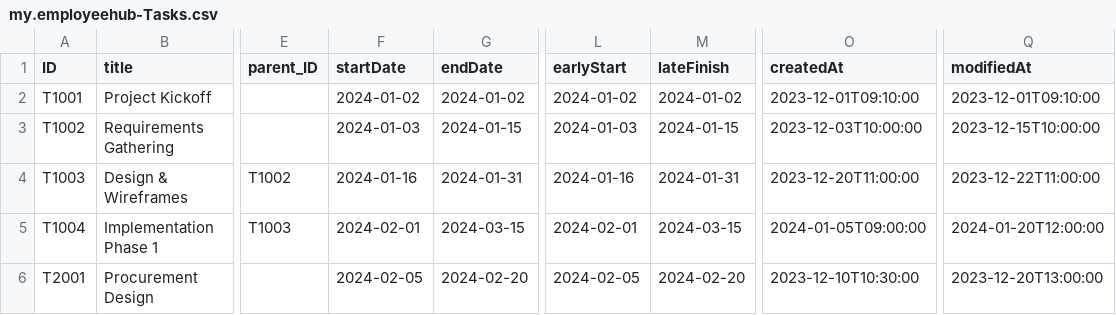
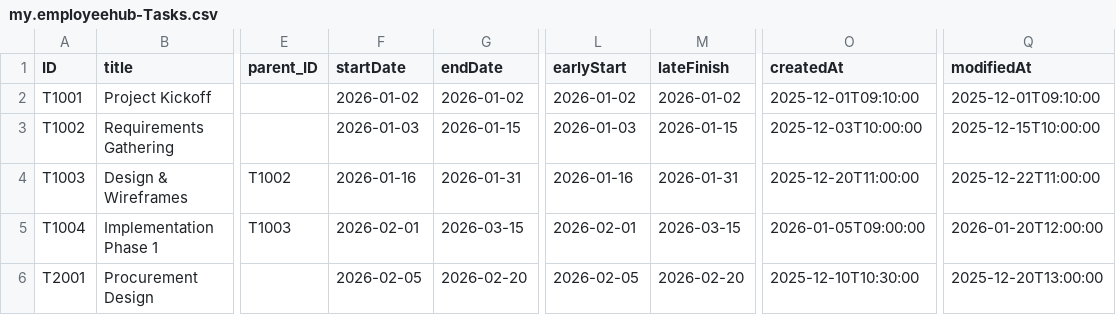
Before and after one commit to vijayvarma97/Project, a CSV file: db/data/my.employeehub-Tasks.csv, drawn as a sheet; only a part is shown, gaps mark what is left out; the diff covers the shown part only; the diff names each change by its address in the sheet, - before the commit and + after, or states it on an @@ line.

```diff
--- a/db/data/my.employeehub-Tasks.csv
+++ b/db/data/my.employeehub-Tasks.csv
-F2 (startDate): 2024-01-02
+F2 (startDate): 2026-01-02
-G2 (endDate): 2024-01-02
+G2 (endDate): 2026-01-02
-L2 (earlyStart): 2024-01-02
+L2 (earlyStart): 2026-01-02
-M2 (lateFinish): 2024-01-02
+M2 (lateFinish): 2026-01-02
-O2 (createdAt): 2023-12-01T09:10:00
+O2 (createdAt): 2025-12-01T09:10:00
-Q2 (modifiedAt): 2023-12-01T09:10:00
+Q2 (modifiedAt): 2025-12-01T09:10:00
-F3 (startDate): 2024-01-03
+F3 (startDate): 2026-01-03
-G3 (endDate): 2024-01-15
+G3 (endDate): 2026-01-15
-L3 (earlyStart): 2024-01-03
+L3 (earlyStart): 2026-01-03
-M3 (lateFinish): 2024-01-15
+M3 (lateFinish): 2026-01-15
-O3 (createdAt): 2023-12-03T10:00:00
+O3 (createdAt): 2025-12-03T10:00:00
-Q3 (modifiedAt): 2023-12-15T10:00:00
+Q3 (modifiedAt): 2025-12-15T10:00:00
-F4 (startDate): 2024-01-16
+F4 (startDate): 2026-01-16
-G4 (endDate): 2024-01-31
+G4 (endDate): 2026-01-31
-L4 (earlyStart): 2024-01-16
+L4 (earlyStart): 2026-01-16
-M4 (lateFinish): 2024-01-31
+M4 (lateFinish): 2026-01-31
-O4 (createdAt): 2023-12-20T11:00:00
+O4 (createdAt): 2025-12-20T11:00:00
-Q4 (modifiedAt): 2023-12-22T11:00:00
+Q4 (modifiedAt): 2025-12-22T11:00:00
-F5 (startDate): 2024-02-01
+F5 (startDate): 2026-02-01
-G5 (endDate): 2024-03-15
+G5 (endDate): 2026-03-15
-L5 (earlyStart): 2024-02-01
+L5 (earlyStart): 2026-02-01
-M5 (lateFinish): 2024-03-15
+M5 (lateFinish): 2026-03-15
-O5 (createdAt): 2024-01-05T09:00:00
+O5 (createdAt): 2026-01-05T09:00:00
-Q5 (modifiedAt): 2024-01-20T12:00:00
+Q5 (modifiedAt): 2026-01-20T12:00:00
-F6 (startDate): 2024-02-05
+F6 (startDate): 2026-02-05
-G6 (endDate): 2024-02-20
+G6 (endDate): 2026-02-20
-L6 (earlyStart): 2024-02-05
+L6 (earlyStart): 2026-02-05
-M6 (lateFinish): 2024-02-20
+M6 (lateFinish): 2026-02-20
-O6 (createdAt): 2023-12-10T10:30:00
+O6 (createdAt): 2025-12-10T10:30:00
-Q6 (modifiedAt): 2023-12-20T13:00:00
+Q6 (modifiedAt): 2025-12-20T13:00:00
```
Also changed, not shown: 18 edited cells elsewhere in this file, db/data/my.employeehub-Employees.csv, db/data/my.employeehub-Projects.csv, 6 other files.
